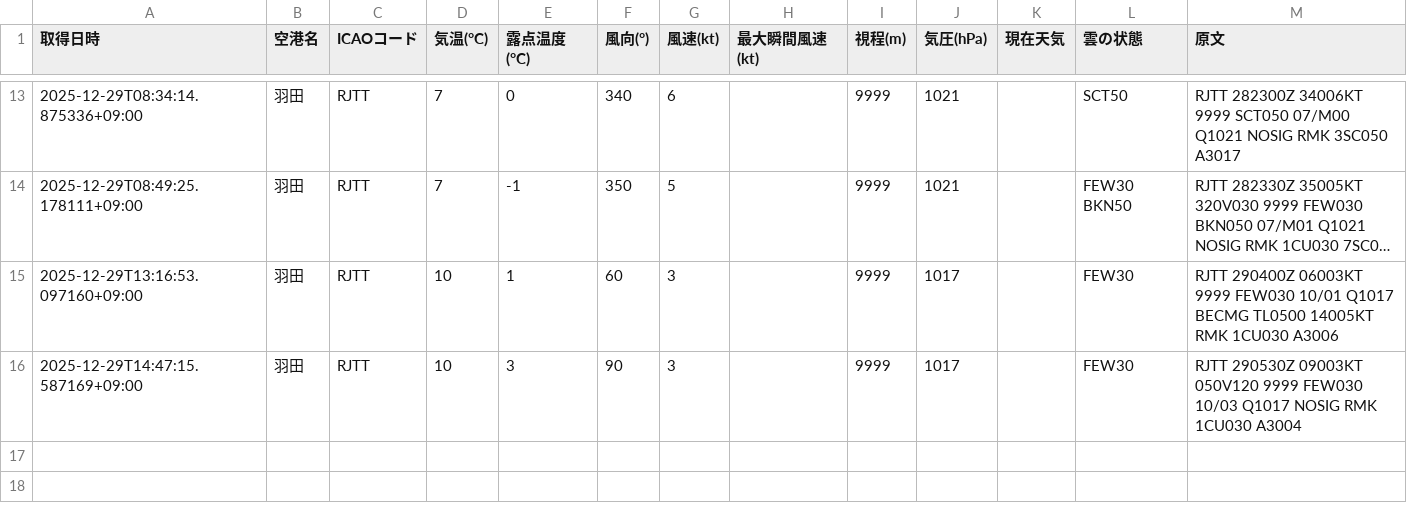
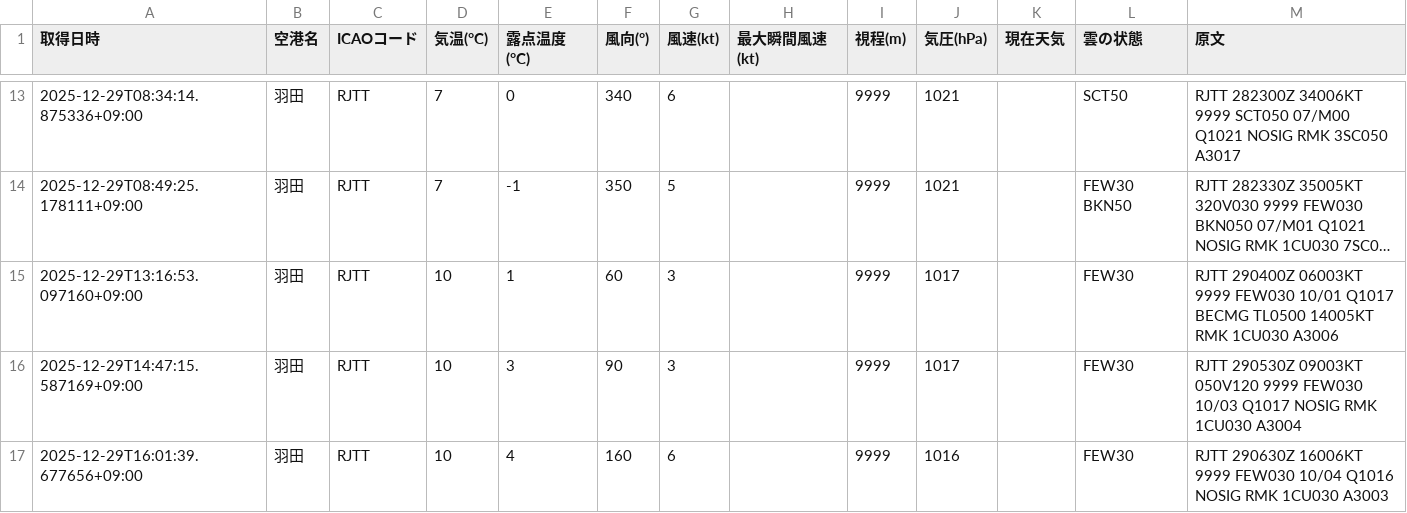
Before and after one commit to sun-1090/MATER-and-TAF, a CSV file: data/羽田/metar_2025-12-29.csv, drawn as a sheet; only a part is shown, gaps mark what is left out; long unchanged cells end in …; the diff names each change by its address in the sheet, - before the commit and + after, or states it on an @@ line.

```diff
--- a/data/羽田/metar_2025-12-29.csv
+++ b/data/羽田/metar_2025-12-29.csv
+row 17: 2025-12-29T16:01:39.677656+09:00 | 羽田 | RJTT | 10 | 4 | 160 | 6 |  | 9999 | 1016 |  | FEW30 | RJTT 290630Z 16006KT 9999 FEW030 10/04 Q1016 NOSIG RMK 1CU030 A3003
```
Also changed, not shown: data/大連/metar_2025-12-29.csv, data/天津/metar_2025-12-29.csv, 2 other files.
